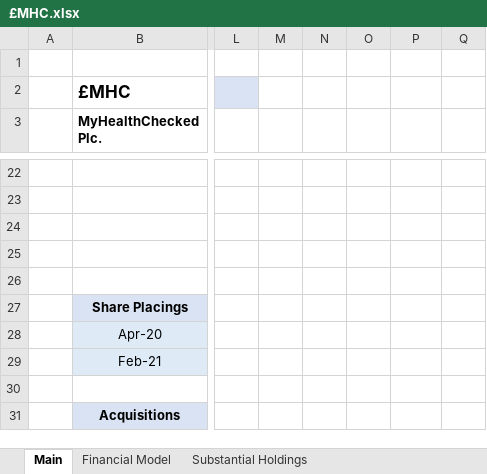
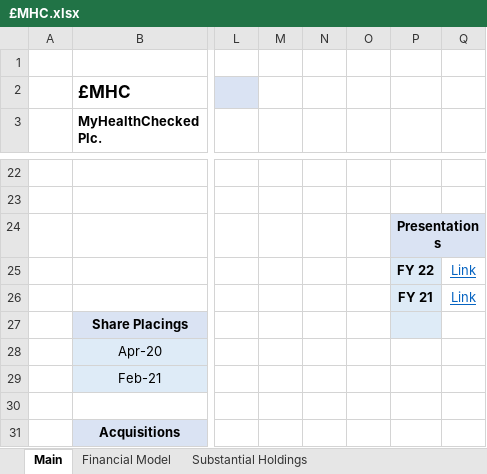
Before and after one commit to Charlie-Hill/Financial-Models, an Excel workbook: £MHC.xlsx, sheet Main, drawn as a sheet; only a part is shown, gaps mark what is left out; values as stored, in another font and other column widths than the file's, no borders; charts and pictures not drawn; the diff names each change by its address in the sheet, - before the commit and + after, or states it on an @@ line.

Commit message:
Add FY21 & FY22 presentation links to £MHC

```diff
--- a/£MHC.xlsx (sheet Main)
+++ b/£MHC.xlsx (sheet Main)
-P24: (empty)
+P24: Presentations
-P24:Q24 fill: none
+P24:Q24 fill: #DAE3F3
+P24:Q24 merged
-P25: (empty)
+P25: FY 22
-P25:P27 fill: none
+P25:P27 fill: #DEEBF7
-Q25:Q26: (empty)
+Q25:Q26: Link
-P26: (empty)
+P26: FY 21
```
